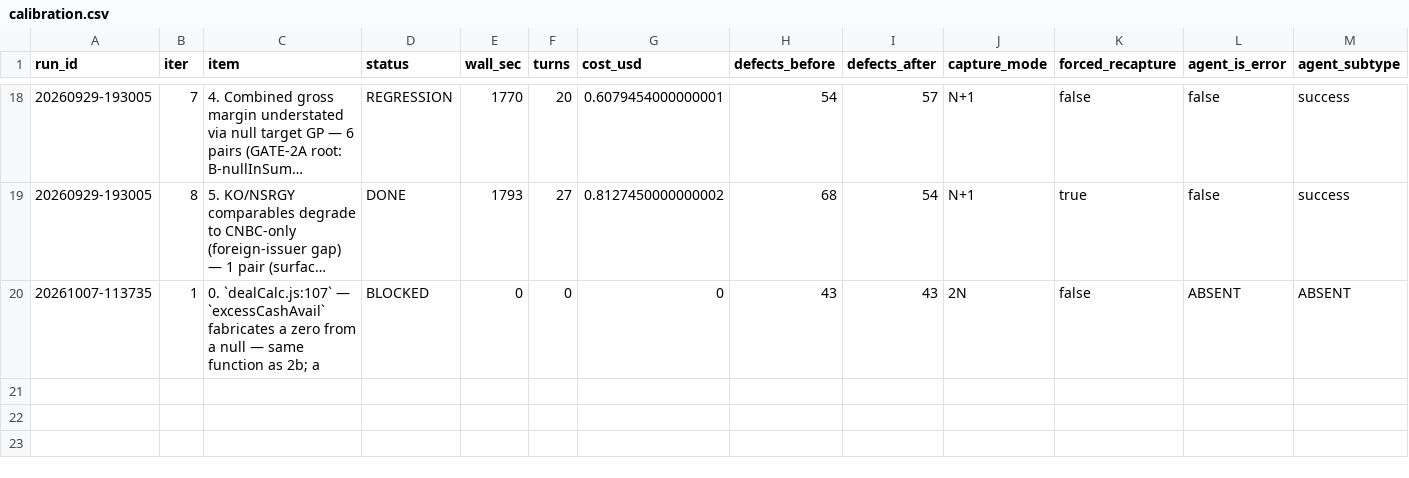
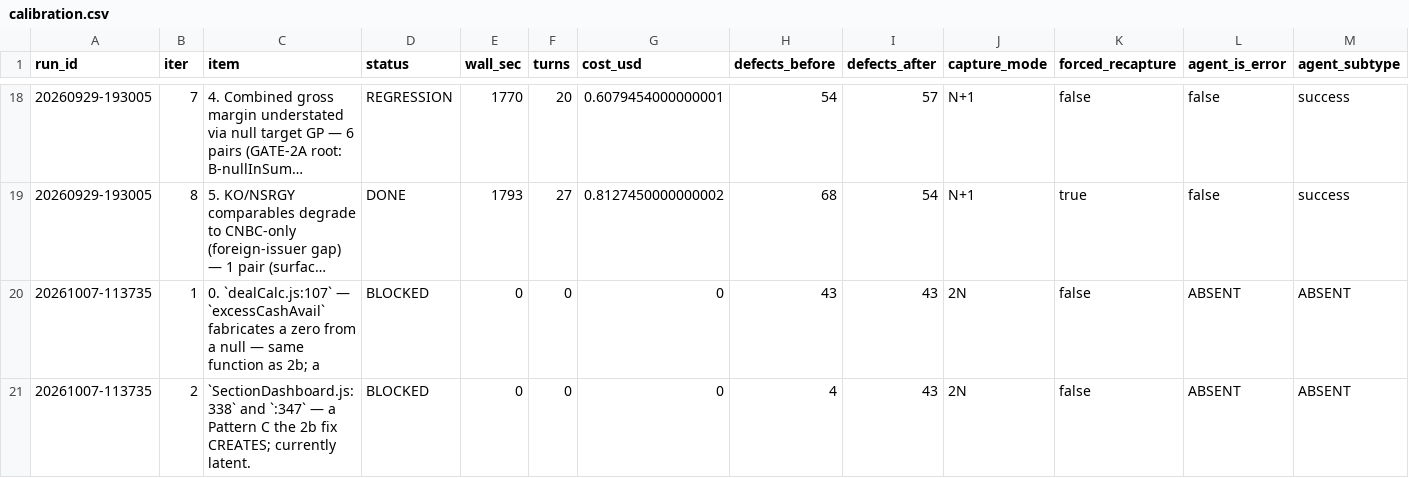
Before and after one commit to beckhamwilson2012/easym-a, a CSV file: agent/calibration.csv, drawn as a sheet; only a part is shown, gaps mark what is left out; long unchanged cells end in …; rows hold the shown columns only; the diff names each change by its address in the sheet, - before the commit and + after, or states it on an @@ line.

Commit message:
sweep(20261007-113735) iter 2: `SectionDashboard.js:338` and `:347` — a Pattern C the 2b fix CREATES; currently latent. [BLOCKED] defects 4->43 over 7 analyzable pair(s)

```diff
--- a/agent/calibration.csv
+++ b/agent/calibration.csv
+row 21: 20261007-113735 | 2 | `SectionDashboard.js:338` and `:347` — a Pattern C the 2b fix CREATES; currently latent. | BLOCKED | 0 | 0 | 0 | 4 | 43 | 2N | false | ABSENT | ABSENT
```
Also changed, not shown: 2 other files.
